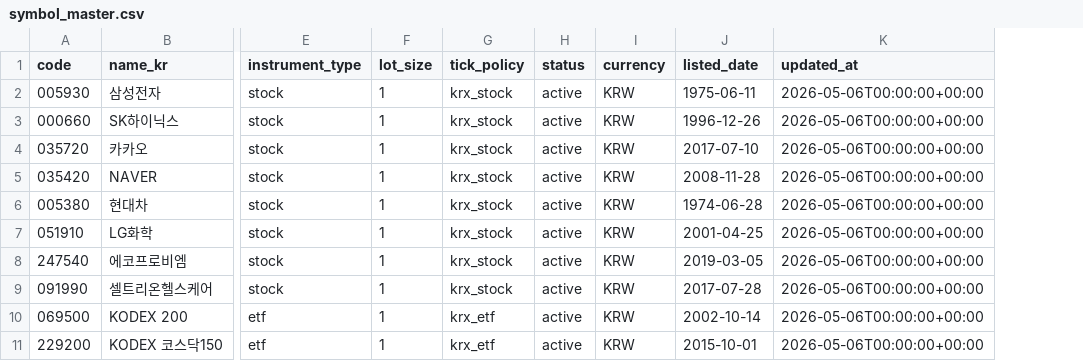
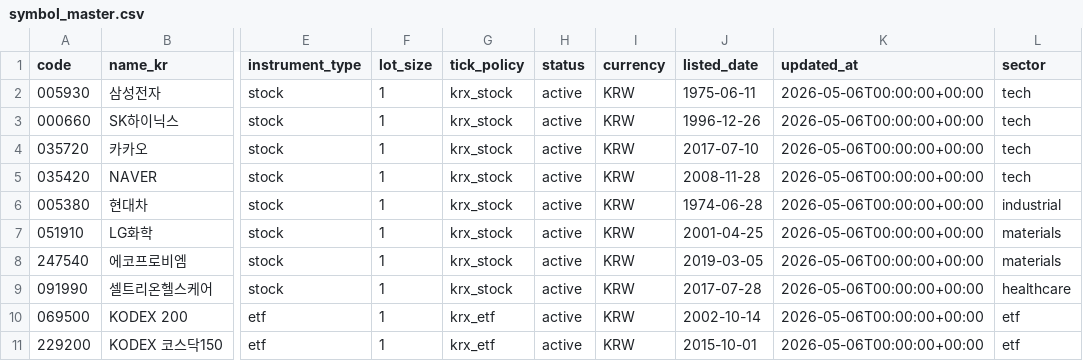
Before and after one commit to jcplanetResearch/jcpr-ts-v01, a CSV file: data/reference/symbol_master.csv, drawn as a sheet; only a part is shown, gaps mark what is left out; the diff names each change by its address in the sheet, - before the commit and + after, or states it on an @@ line.

Commit message:
Task 47 v0.1: Portfolio-Level Risk Controls — PortfolioExposureGate + SectorConcentrationGate (ETF exempt) + SingleOrderSizeGate + PortfolioRiskAnalyzer + Symbol Master sector field (backward compat)

```diff
--- a/data/reference/symbol_master.csv
+++ b/data/reference/symbol_master.csv
+column L (sector), rows 2-11: tech | tech | tech | tech | industrial | materials | materials | healthcare | etf | etf
```
Also changed, not shown: 7 other files.
